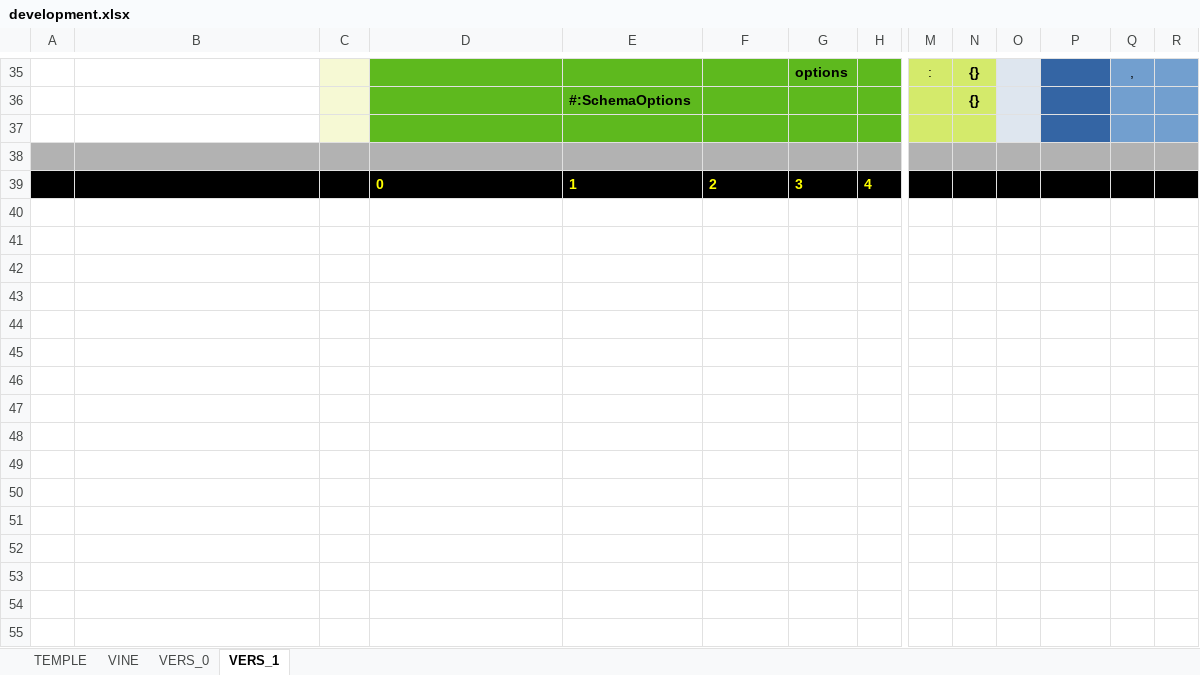
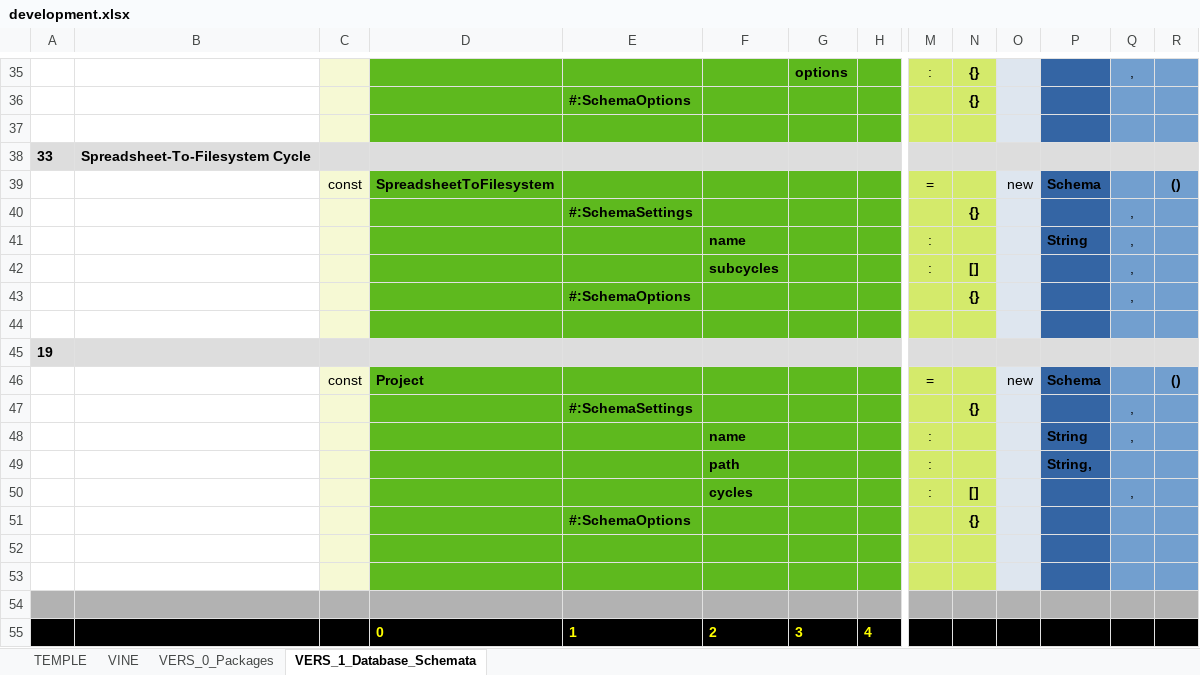
Before and after one commit to thomaspatrickwelborn/Digital-Flux-Capacitor, an Excel workbook: demonstrament/projects/001/development.xlsx, sheet VERS_1_Database_Schemata, drawn as a sheet; only a part is shown, gaps mark what is left out; values as stored, in another font and other column widths than the file's, no borders; rows hold the shown columns only; the diff covers the shown part only; the diff names each change by its address in the sheet, - before the commit and + after, or states it on an @@ line.

Commit message:
Demonstrament 001

```diff
--- a/demonstrament/projects/001/development.xlsx (sheet VERS_1_Database_Schemata)
+++ b/demonstrament/projects/001/development.xlsx (sheet VERS_1_Database_Schemata)
-sheet tab: VERS_0
+sheet tab: VERS_0_Packages
-sheet tab: VERS_1
+sheet tab: VERS_1_Database_Schemata
+row 37: (empty)
+row 38: 33 | Spreadsheet-To-Filesystem Cycle
+row 39:  |  | const | SpreadsheetToFilesystem |  |  |  |  | = |  | new | Schema |  | ()
+row 40:  |  |  |  | #:SchemaSettings |  |  |  |  | {} |  |  | ,
+row 41:  |  |  |  |  | name |  |  | : |  |  | String | ,
+row 42:  |  |  |  |  | subcycles |  |  | : | [] |  |  | ,
+row 43:  |  |  |  | #:SchemaOptions |  |  |  |  | {} |  |  | ,
+row 44: (empty)
+row 45: 19
+row 46:  |  | const | Project |  |  |  |  | = |  | new | Schema |  | ()
+row 47:  |  |  |  | #:SchemaSettings |  |  |  |  | {} |  |  | ,
+row 48:  |  |  |  |  | name |  |  | : |  |  | String | ,
+row 49:  |  |  |  |  | path |  |  | : |  |  | String,
+row 50:  |  |  |  |  | cycles |  |  | : | [] |  |  | ,
+row 51:  |  |  |  | #:SchemaOptions |  |  |  |  | {}
+row 52: (empty)
```
Also changed, not shown: 3 added rows, 3 removed rows, 1 edited cell and cell formats elsewhere in this sheet, sheet VINE, sheet VERS_0_Packages, formulas that keep their value, 9 other files.
